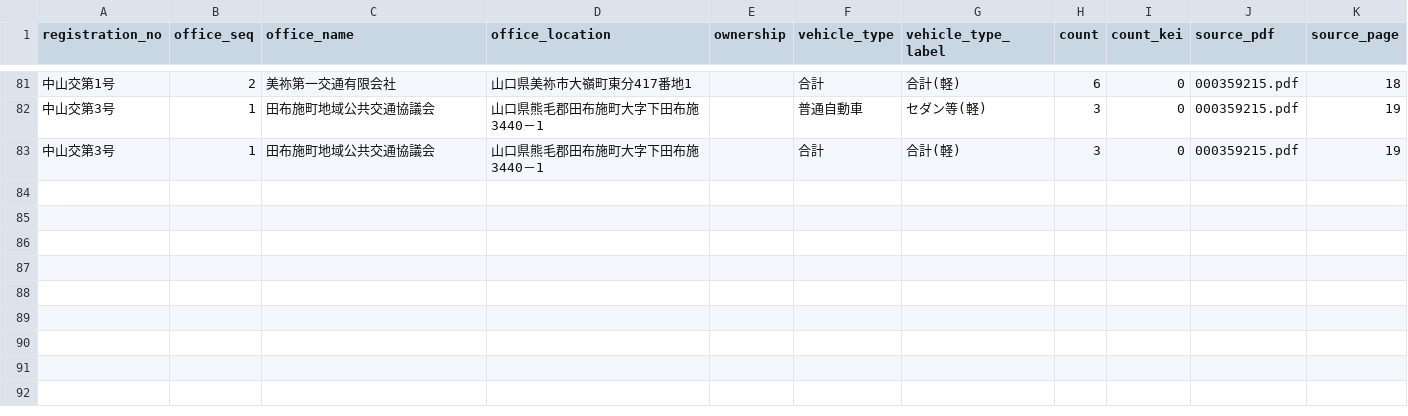
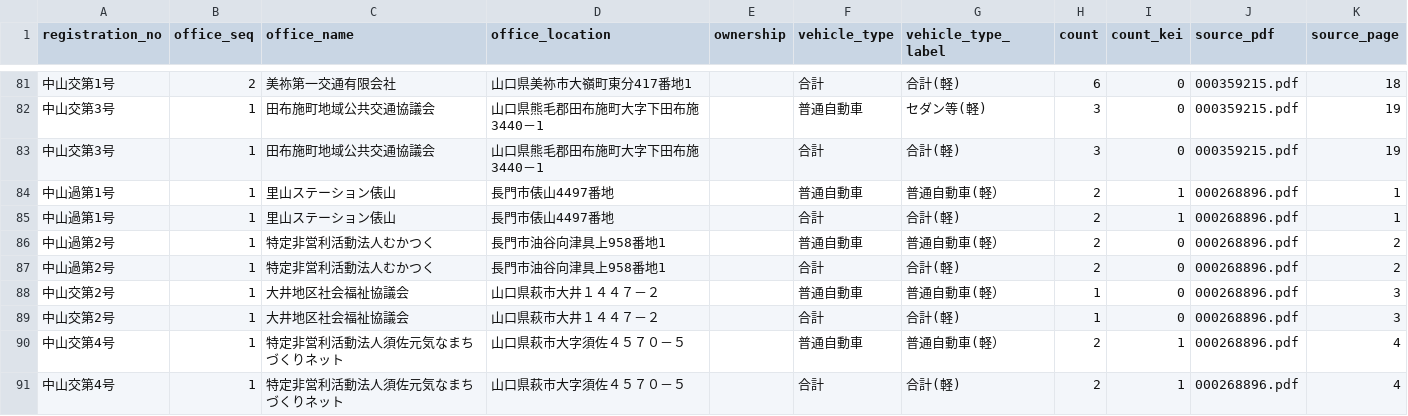
Before and after one commit to yyy-yuichi/yamaguchi-yusho-data, a CSV file: data/vehicles.csv, drawn as a sheet; only a part is shown, gaps mark what is left out; the diff names each change by its address in the sheet, - before the commit and + after, or states it on an @@ line.

```diff
--- a/data/vehicles.csv
+++ b/data/vehicles.csv
+row 84: 中山過第1号 | 1 | 里山ステーション俵山 | 長門市俵山4497番地 |  | 普通自動車 | 普通自動車(軽） | 2 | 1 | 000268896.pdf | 1
+row 85: 中山過第1号 | 1 | 里山ステーション俵山 | 長門市俵山4497番地 |  | 合計 | 合計(軽) | 2 | 1 | 000268896.pdf | 1
+row 86: 中山過第2号 | 1 | 特定非営利活動法人むかつく | 長門市油谷向津具上958番地1 |  | 普通自動車 | 普通自動車(軽） | 2 | 0 | 000268896.pdf | 2
+row 87: 中山過第2号 | 1 | 特定非営利活動法人むかつく | 長門市油谷向津具上958番地1 |  | 合計 | 合計(軽) | 2 | 0 | 000268896.pdf | 2
+row 88: 中山交第2号 | 1 | 大井地区社会福祉協議会 | 山口県萩市大井１４４７－２ |  | 普通自動車 | 普通自動車(軽） | 1 | 0 | 000268896.pdf | 3
+row 89: 中山交第2号 | 1 | 大井地区社会福祉協議会 | 山口県萩市大井１４４７－２ |  | 合計 | 合計(軽) | 1 | 0 | 000268896.pdf | 3
+row 90: 中山交第4号 | 1 | 特定非営利活動法人須佐元気なまちづくりネット | 山口県萩市大字須佐４５７０－５ |  | 普通自動車 | 普通自動車(軽） | 2 | 1 | 000268896.pdf | 4
+row 91: 中山交第4号 | 1 | 特定非営利活動法人須佐元気なまちづくりネット | 山口県萩市大字須佐４５７０－５ |  | 合計 | 合計(軽) | 2 | 1 | 000268896.pdf | 4
```
Also changed, not shown: data/operators.csv, 10 other files.
